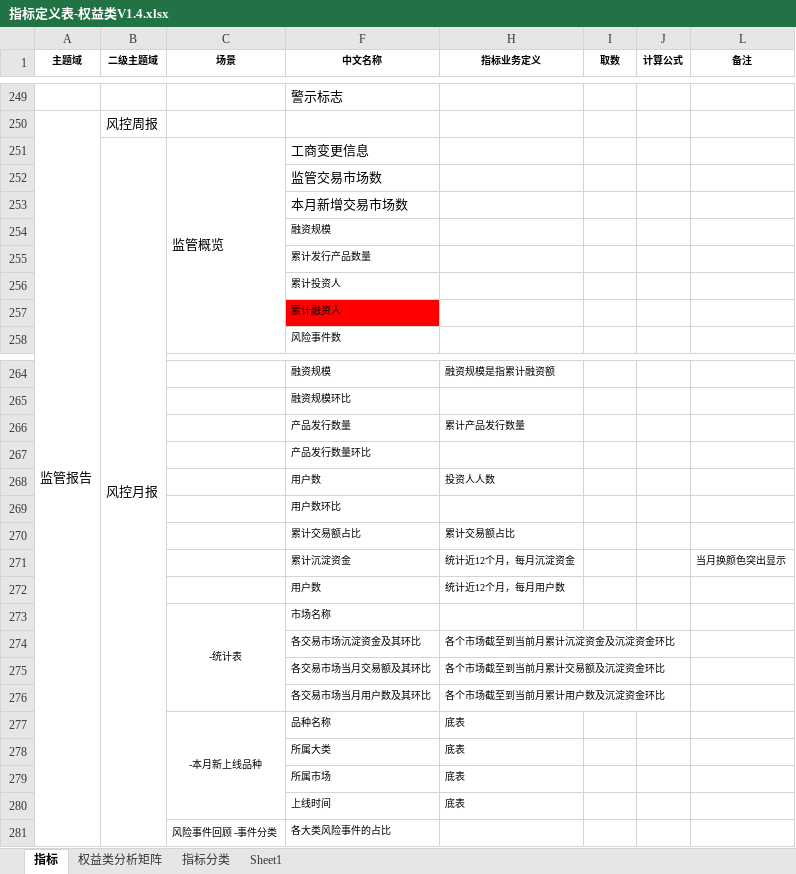
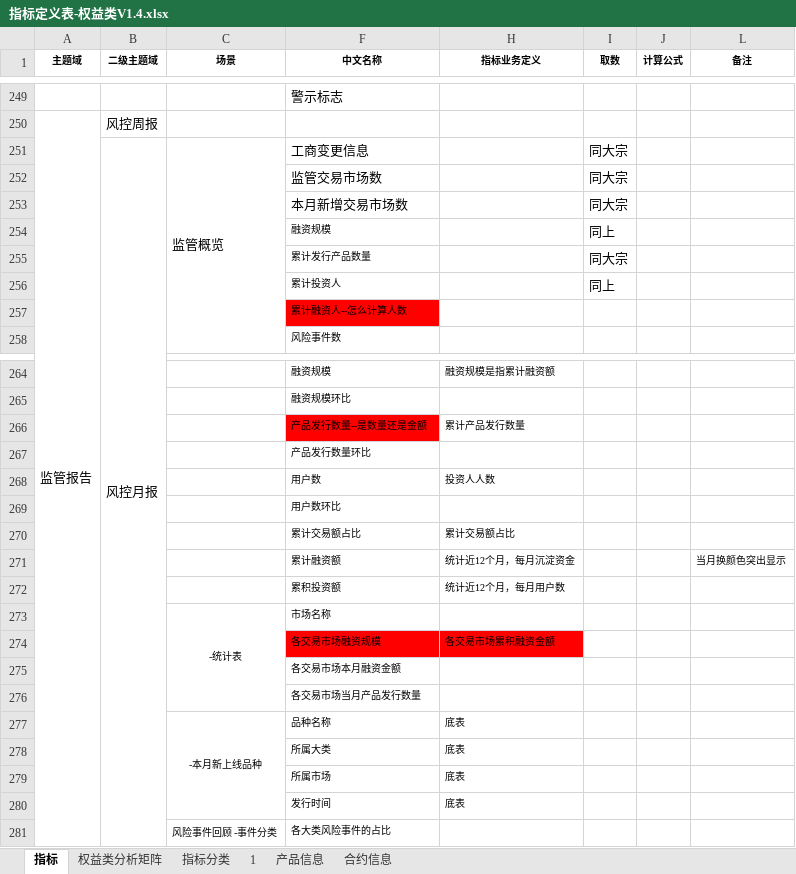
Before and after one commit to vivicai/qss_doc, an Excel workbook: 03.指标管理/权益/指标定义表-权益类V1.4.xlsx, sheet 指标, drawn as a sheet; only a part is shown, gaps mark what is left out; values as stored, in another font and other column widths than the file's, no borders; charts and pictures not drawn; removed rows and columns are numbered as before the commit, all else as after; the diff covers the shown part only; the diff names each change by its address in the sheet, - before the commit and + after, or states it on an @@ line.

```diff
--- a/03.指标管理/权益/指标定义表-权益类V1.4.xlsx (sheet 指标)
+++ b/03.指标管理/权益/指标定义表-权益类V1.4.xlsx (sheet 指标)
-sheet tab: Sheet1
+sheet tab: 1
+sheet tab: 产品信息
+sheet tab: 合约信息
-I251:I253 (取数): (empty)
+I251:I253 (取数): 同大宗
-I254 (取数): (empty)
+I254 (取数): 同上
-I255 (取数): (empty)
+I255 (取数): 同大宗
-I256 (取数): (empty)
+I256 (取数): 同上
-F257 (中文名称): 累计融资人
+F257 (中文名称): 累计融资人--怎么计算人数
-F266 (中文名称): 产品发行数量
+F266 (中文名称): 产品发行数量--是数量还是金额
-F266 fill: none
+F266 fill: #FF0000
-F271 (中文名称): 累计沉淀资金
+F271 (中文名称): 累计融资额
-F272 (中文名称): 用户数
+F272 (中文名称): 累积投资额
-row 274:  |  |  | 各交易市场沉淀资金及其环比 | 各个市场截至到当前月累计沉淀资金及沉淀资金环比
-row 275:  |  |  | 各交易市场当月交易额及其环比 | 各个市场截至到当前月累计交易额及沉淀资金环比
-row 276:  |  |  | 各交易市场当月用户数及其环比 | 各个市场截至到当前月累计用户数及沉淀资金环比
+row 274:  |  |  | 各交易市场融资规模 | 各交易市场累积融资金额
+row 275:  |  |  | 各交易市场本月融资金额
+row 276:  |  |  | 各交易市场当月产品发行数量
-F280 (中文名称): 上线时间
+F280 (中文名称): 发行时间
```
Also changed, not shown: 26 edited cells and cell formats elsewhere in this sheet, sheet 权益类分析矩阵, sheet 指标分类, sheet 1, charts or pictures, 03.指标管理/权益/权益-模板.xlsx.
